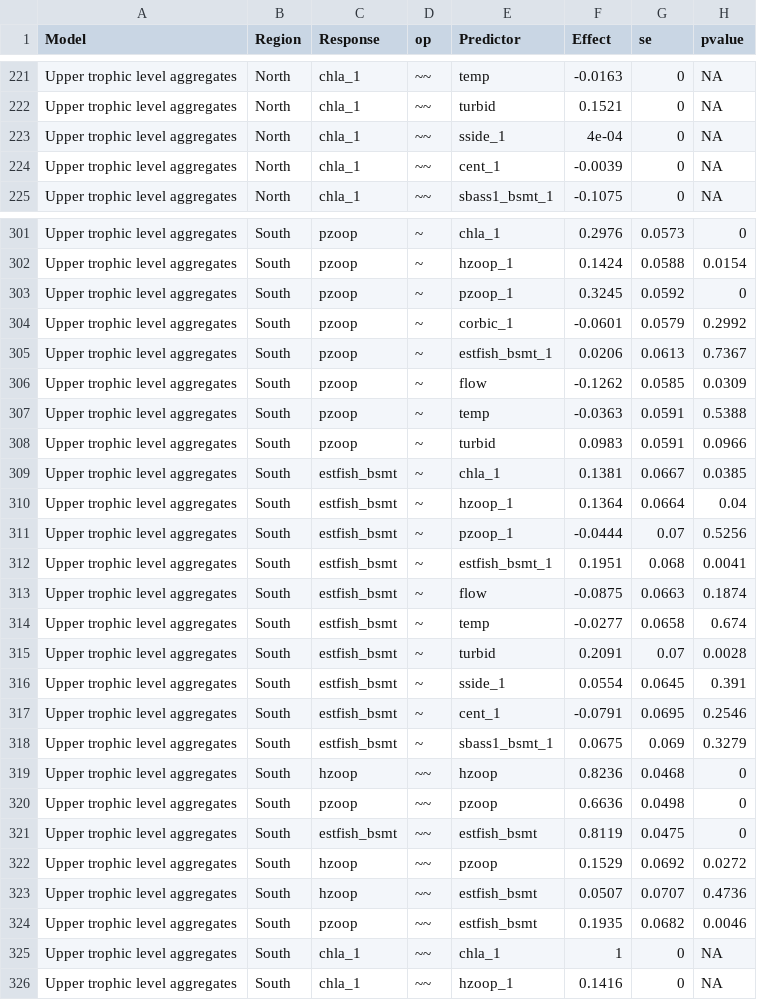
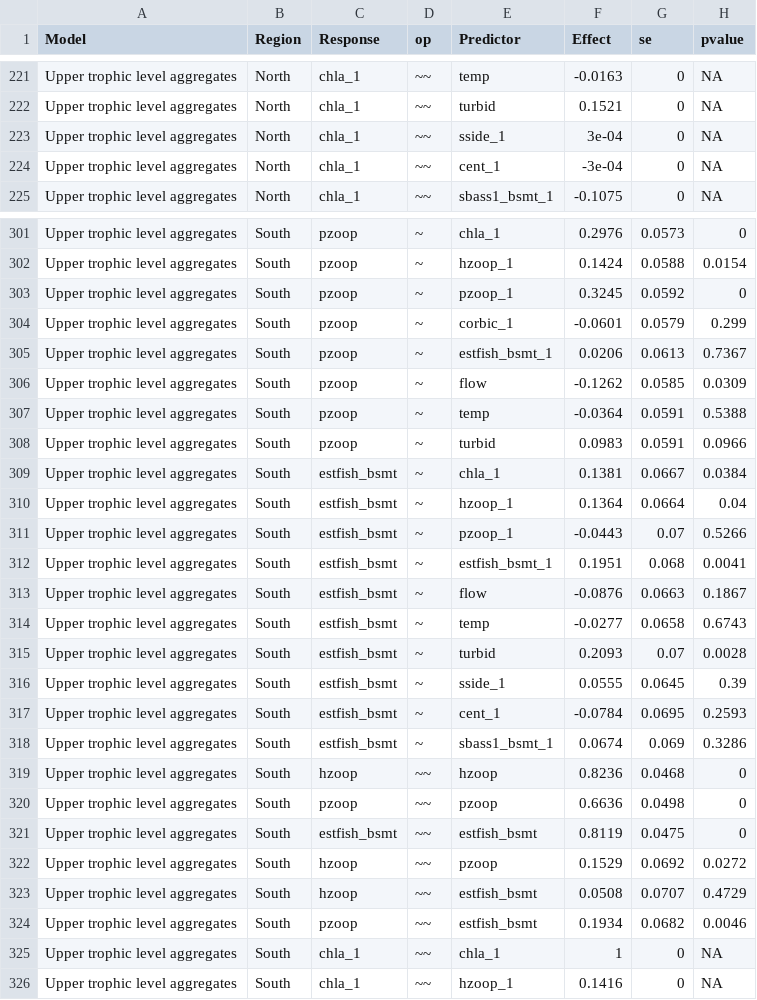
Before and after one commit to Delta-Stewardship-Council/swg-21-foodwebs, a CSV file: fig_output/monthly coefficients.csv, drawn as a sheet; only a part is shown, gaps mark what is left out; the diff covers the shown part only.

```diff
--- a/fig_output/monthly coefficients.csv
+++ b/fig_output/monthly coefficients.csv
@@ -222,4 +222,4 @@
 "Upper trophic level aggregates","North","chla_1","~~","turbid",0.1521,0,NA
-"Upper trophic level aggregates","North","chla_1","~~","sside_1",4e-04,0,NA
-"Upper trophic level aggregates","North","chla_1","~~","cent_1",-0.0039,0,NA
+"Upper trophic level aggregates","North","chla_1","~~","sside_1",3e-04,0,NA
+"Upper trophic level aggregates","North","chla_1","~~","cent_1",-3e-04,0,NA
 "Upper trophic level aggregates","North","chla_1","~~","sbass1_bsmt_1",-0.1075,0,NA
@@ -303,17 +303,17 @@
 "Upper trophic level aggregates","South","pzoop","~","pzoop_1",0.3245,0.0592,0
-"Upper trophic level aggregates","South","pzoop","~","corbic_1",-0.0601,0.0579,0.2992
+"Upper trophic level aggregates","South","pzoop","~","corbic_1",-0.0601,0.0579,0.299
 "Upper trophic level aggregates","South","pzoop","~","estfish_bsmt_1",0.0206,0.0613,0.7367
 "Upper trophic level aggregates","South","pzoop","~","flow",-0.1262,0.0585,0.0309
-"Upper trophic level aggregates","South","pzoop","~","temp",-0.0363,0.0591,0.5388
+"Upper trophic level aggregates","South","pzoop","~","temp",-0.0364,0.0591,0.5388
 "Upper trophic level aggregates","South","pzoop","~","turbid",0.0983,0.0591,0.0966
-"Upper trophic level aggregates","South","estfish_bsmt","~","chla_1",0.1381,0.0667,0.0385
+"Upper trophic level aggregates","South","estfish_bsmt","~","chla_1",0.1381,0.0667,0.0384
 "Upper trophic level aggregates","South","estfish_bsmt","~","hzoop_1",0.1364,0.0664,0.04
-"Upper trophic level aggregates","South","estfish_bsmt","~","pzoop_1",-0.0444,0.07,0.5256
+"Upper trophic level aggregates","South","estfish_bsmt","~","pzoop_1",-0.0443,0.07,0.5266
 "Upper trophic level aggregates","South","estfish_bsmt","~","estfish_bsmt_1",0.1951,0.068,0.0041
-"Upper trophic level aggregates","South","estfish_bsmt","~","flow",-0.0875,0.0663,0.1874
-"Upper trophic level aggregates","South","estfish_bsmt","~","temp",-0.0277,0.0658,0.674
-"Upper trophic level aggregates","South","estfish_bsmt","~","turbid",0.2091,0.07,0.0028
-"Upper trophic level aggregates","South","estfish_bsmt","~","sside_1",0.0554,0.0645,0.391
-"Upper trophic level aggregates","South","estfish_bsmt","~","cent_1",-0.0791,0.0695,0.2546
-"Upper trophic level aggregates","South","estfish_bsmt","~","sbass1_bsmt_1",0.0675,0.069,0.3279
+"Upper trophic level aggregates","South","estfish_bsmt","~","flow",-0.0876,0.0663,0.1867
+"Upper trophic level aggregates","South","estfish_bsmt","~","temp",-0.0277,0.0658,0.6743
+"Upper trophic level aggregates","South","estfish_bsmt","~","turbid",0.2093,0.07,0.0028
+"Upper trophic level aggregates","South","estfish_bsmt","~","sside_1",0.0555,0.0645,0.39
+"Upper trophic level aggregates","South","estfish_bsmt","~","cent_1",-0.0784,0.0695,0.2593
+"Upper trophic level aggregates","South","estfish_bsmt","~","sbass1_bsmt_1",0.0674,0.069,0.3286
 "Upper trophic level aggregates","South","hzoop","~~","hzoop",0.8236,0.0468,0
@@ -322,4 +322,4 @@
 "Upper trophic level aggregates","South","hzoop","~~","pzoop",0.1529,0.0692,0.0272
-"Upper trophic level aggregates","South","hzoop","~~","estfish_bsmt",0.0507,0.0707,0.4736
-"Upper trophic level aggregates","South","pzoop","~~","estfish_bsmt",0.1935,0.0682,0.0046
+"Upper trophic level aggregates","South","hzoop","~~","estfish_bsmt",0.0508,0.0707,0.4729
+"Upper trophic level aggregates","South","pzoop","~~","estfish_bsmt",0.1934,0.0682,0.0046
 "Upper trophic level aggregates","South","chla_1","~~","chla_1",1,0,NA
```
Also changed, not shown: 96 edited cells elsewhere in this file, 10 other files.
